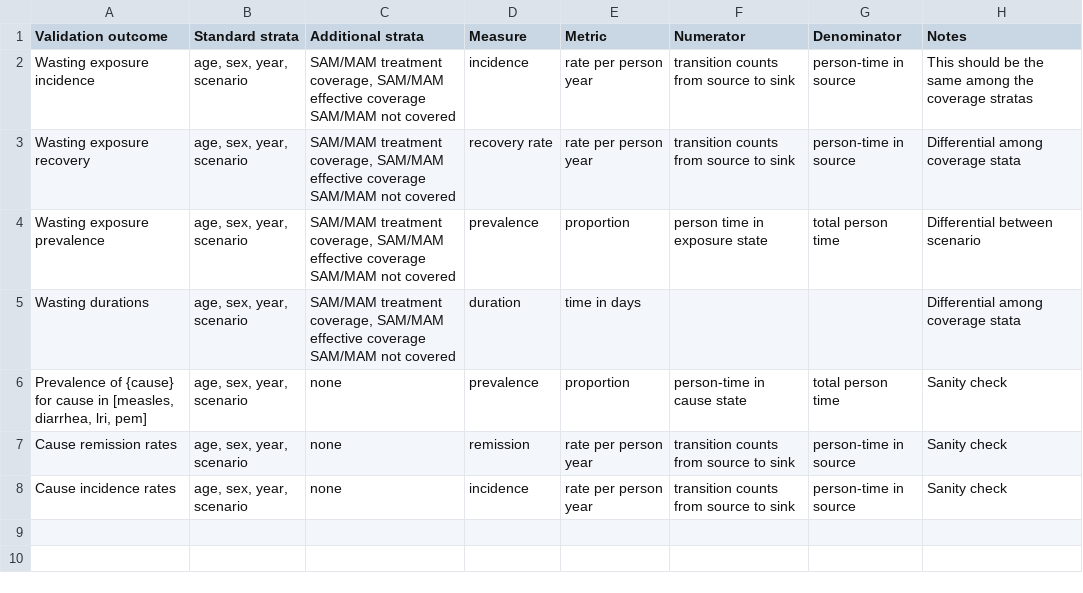
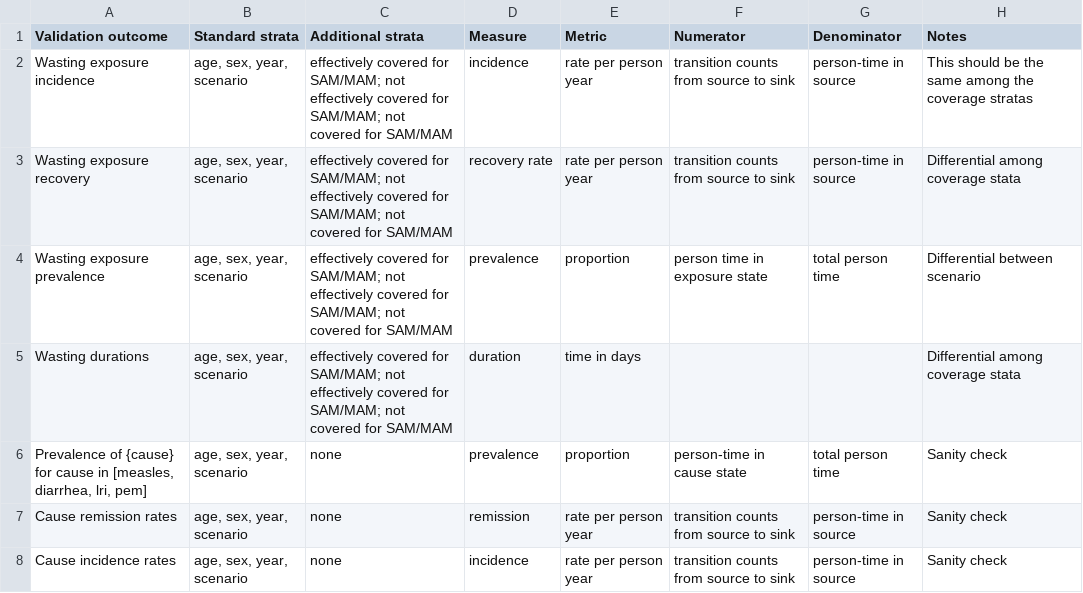
Before and after one commit to ihmeuw/vivarium_research, a CSV file: docs/source/intervention_models/wasting_treatment/gam_treatment_outputshell_vv.csv, drawn as a sheet.

```diff
--- a/docs/source/intervention_models/wasting_treatment/gam_treatment_outputshell_vv.csv
+++ b/docs/source/intervention_models/wasting_treatment/gam_treatment_outputshell_vv.csv
@@ -1,10 +1,10 @@
 Validation outcome,Standard strata,Additional strata,Measure,Metric,Numerator,Denominator,Notes
-Wasting exposure incidence,"age, sex, year, scenario","SAM/MAM treatment coverage, SAM/MAM effective coverage
-SAM/MAM not covered",incidence,rate per person year,transition counts from source to sink,person-time in source,This should be the same among the coverage stratas
-Wasting exposure recovery,"age, sex, year, scenario","SAM/MAM treatment coverage, SAM/MAM effective coverage
-SAM/MAM not covered",recovery rate,rate per person year,transition counts from source to sink,person-time in source,Differential among coverage stata
-Wasting exposure prevalence,"age, sex, year, scenario","SAM/MAM treatment coverage, SAM/MAM effective coverage
-SAM/MAM not covered",prevalence,proportion,person time in exposure state,total person time,Differential between scenario
-Wasting durations,"age, sex, year, scenario","SAM/MAM treatment coverage, SAM/MAM effective coverage
-SAM/MAM not covered",duration,time in days,,,Differential among coverage stata
+Wasting exposure incidence,"age, sex, year, scenario","effectively covered for SAM/MAM; not effectively covered for SAM/MAM; not covered for SAM/MAM
+",incidence,rate per person year,transition counts from source to sink,person-time in source,This should be the same among the coverage stratas
+Wasting exposure recovery,"age, sex, year, scenario","effectively covered for SAM/MAM; not effectively covered for SAM/MAM; not covered for SAM/MAM
+",recovery rate,rate per person year,transition counts from source to sink,person-time in source,Differential among coverage stata
+Wasting exposure prevalence,"age, sex, year, scenario","effectively covered for SAM/MAM; not effectively covered for SAM/MAM; not covered for SAM/MAM
+",prevalence,proportion,person time in exposure state,total person time,Differential between scenario
+Wasting durations,"age, sex, year, scenario","effectively covered for SAM/MAM; not effectively covered for SAM/MAM; not covered for SAM/MAM
+",duration,time in days,,,Differential among coverage stata
 "Prevalence of {cause} for cause in [measles, diarrhea, lri, pem]","age, sex, year, scenario",none,prevalence,proportion,person-time in cause state,total person time,Sanity check
```
Also changed, not shown: 1 other file.
